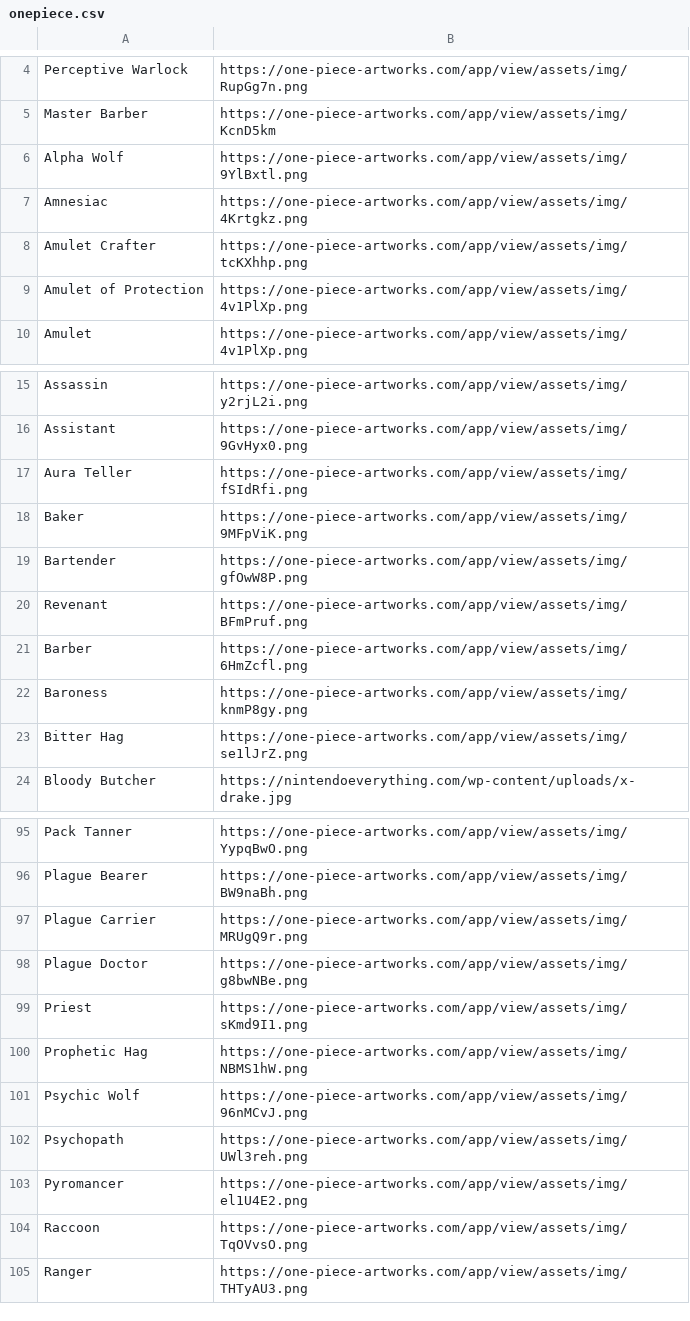
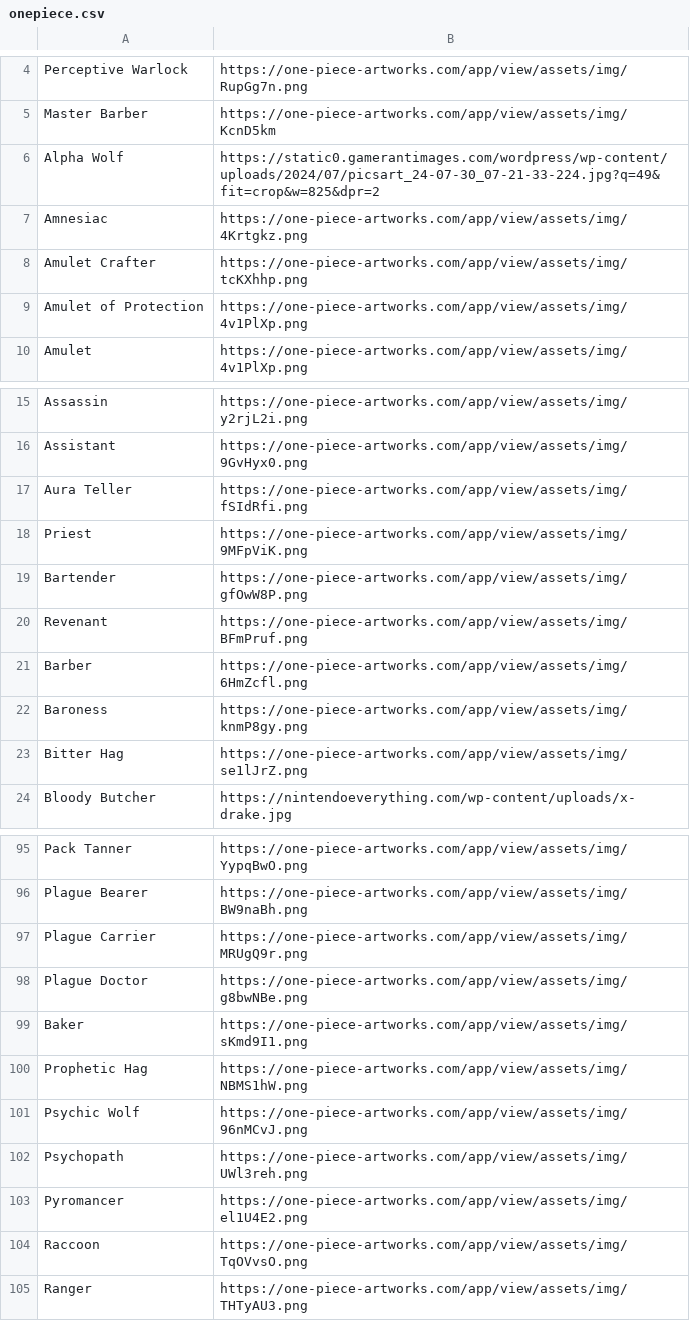
Before and after one commit to WerewolvesRevamped/Packs, a CSV file: URL/onepiece.csv, drawn as a sheet; only a part is shown, gaps mark what is left out.

Commit message:
Update onepiece.csv

```diff
--- a/URL/onepiece.csv
+++ b/URL/onepiece.csv
@@ -5,3 +5,3 @@ Perceptive Warlock,https://one-piece-artworks.com/app/view/assets/img/RupGg7n.pn
 Master Barber,https://one-piece-artworks.com/app/view/assets/img/KcnD5km
-Alpha Wolf,https://one-piece-artworks.com/app/view/assets/img/9YlBxtl.png
+Alpha Wolf,https://static0.gamerantimages.com/wordpress/wp-content/uploads/2024/07/picsart_24-07-30_07-21-33-224.jpg?q=49&fit=crop&w=825&dpr=2
 Amnesiac,https://one-piece-artworks.com/app/view/assets/img/4Krtgkz.png
@@ -17,3 +17,3 @@ Assistant,https://one-piece-artworks.com/app/view/assets/img/9GvHyx0.png
 Aura Teller,https://one-piece-artworks.com/app/view/assets/img/fSIdRfi.png
-Baker,https://one-piece-artworks.com/app/view/assets/img/9MFpViK.png
+Priest,https://one-piece-artworks.com/app/view/assets/img/9MFpViK.png
 Bartender,https://one-piece-artworks.com/app/view/assets/img/gfOwW8P.png
@@ -98,3 +98,3 @@ Plague Carrier,https://one-piece-artworks.com/app/view/assets/img/MRUgQ9r.png
 Plague Doctor,https://one-piece-artworks.com/app/view/assets/img/g8bwNBe.png
-Priest,https://one-piece-artworks.com/app/view/assets/img/sKmd9I1.png
+Baker,https://one-piece-artworks.com/app/view/assets/img/sKmd9I1.png
 Prophetic Hag,https://one-piece-artworks.com/app/view/assets/img/NBMS1hW.png
```
